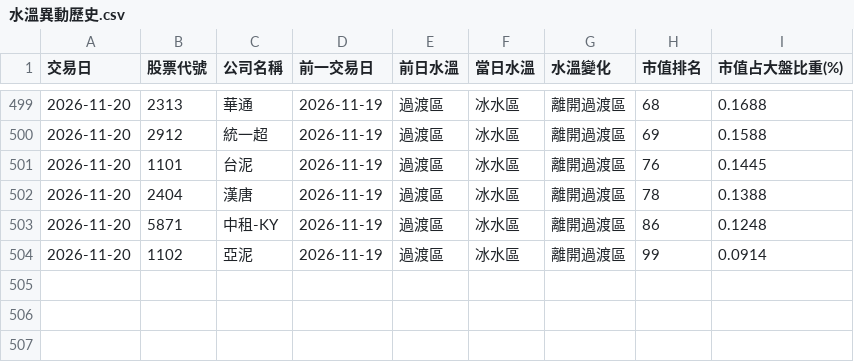
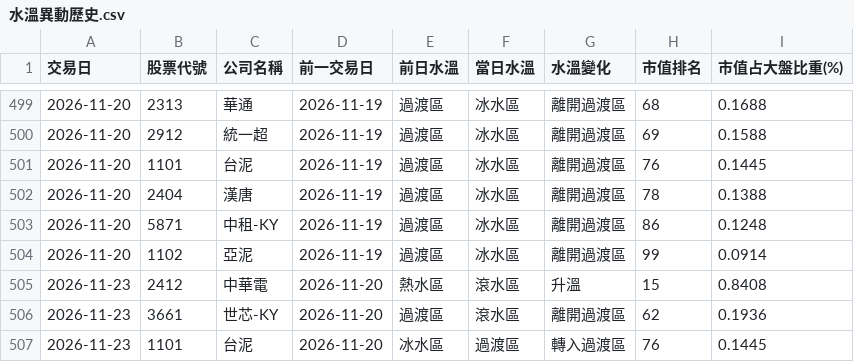
Before and after one commit to Hoopyuan-AI/stock-water-100, a CSV file: water_output/data/水溫異動歷史.csv, drawn as a sheet; only a part is shown, gaps mark what is left out; the diff names each change by its address in the sheet, - before the commit and + after, or states it on an @@ line.

```diff
--- a/water_output/data/水溫異動歷史.csv
+++ b/water_output/data/水溫異動歷史.csv
+row 505: 2026-11-23 | 2412 | 中華電 | 2026-11-20 | 熱水區 | 滾水區 | 升溫 | 15 | 0.8408
+row 506: 2026-11-23 | 3661 | 世芯-KY | 2026-11-20 | 過渡區 | 滾水區 | 離開過渡區 | 62 | 0.1936
+row 507: 2026-11-23 | 1101 | 台泥 | 2026-11-20 | 冰水區 | 過渡區 | 轉入過渡區 | 76 | 0.1445
```
Also changed, not shown: 2 other files.
